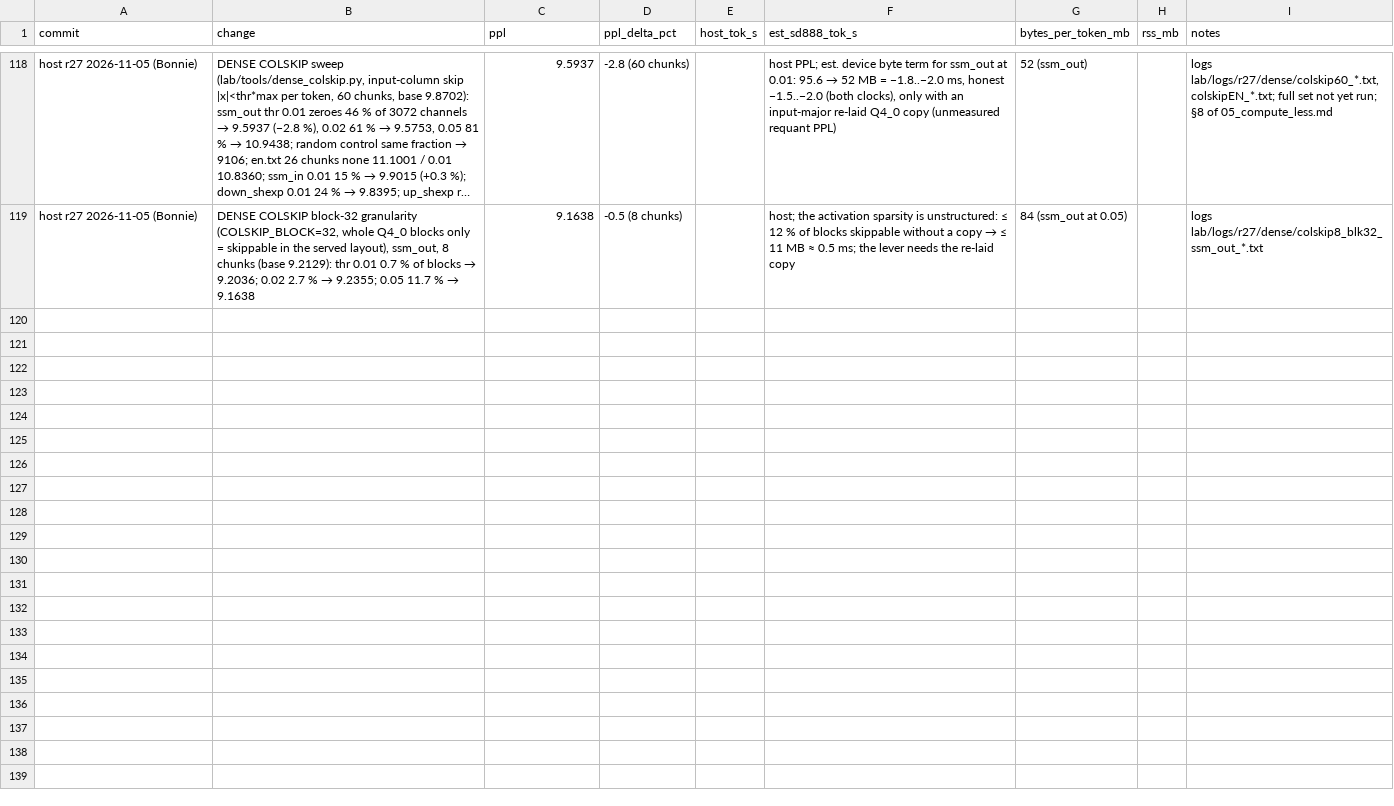
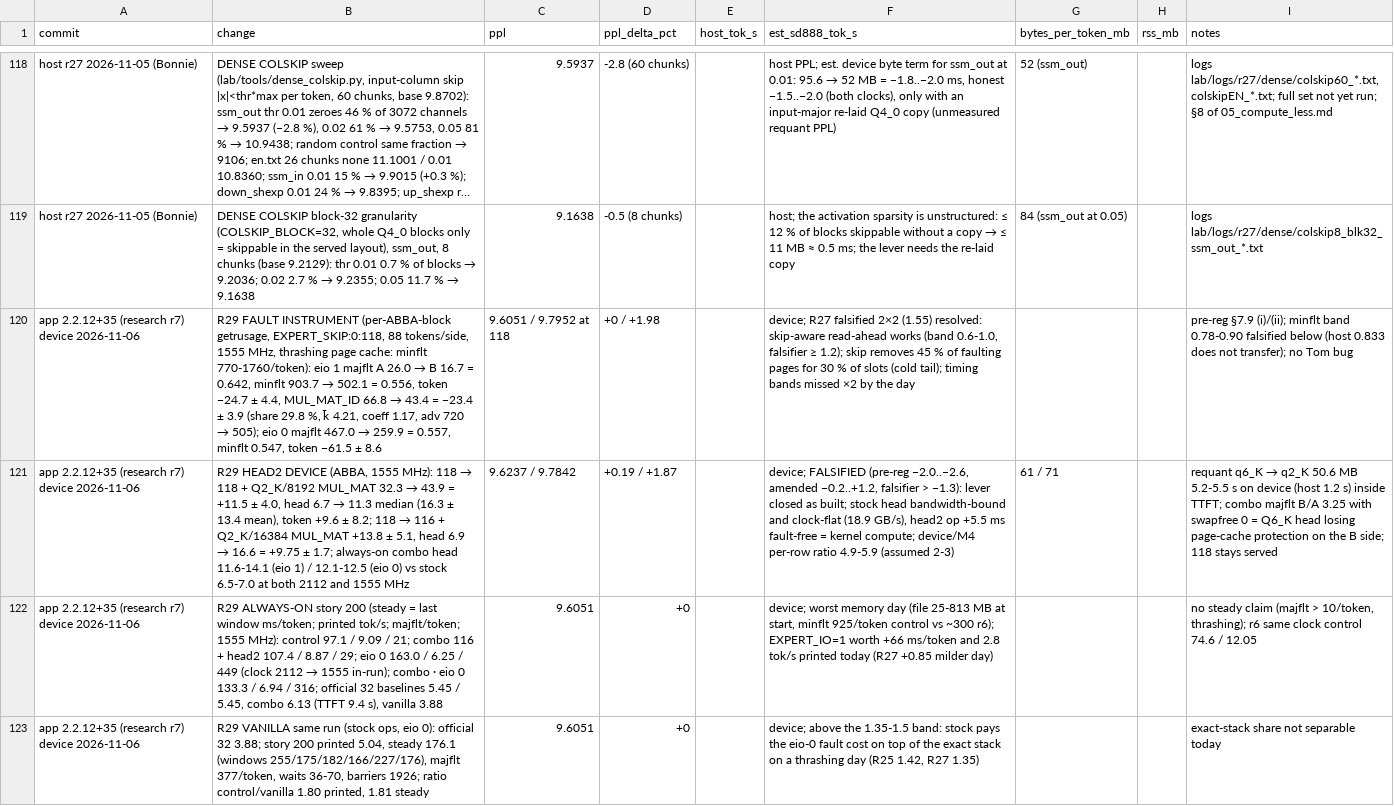
Before and after one commit to hoeio/vollie, a CSV file: reports/results.csv, drawn as a sheet; only a part is shown, gaps mark what is left out; long unchanged cells end in …; the diff names each change by its address in the sheet, - before the commit and + after, or states it on an @@ line.

```diff
--- a/reports/results.csv
+++ b/reports/results.csv
+row 120: app 2.2.12+35 (research r7) device 2026-11-06 | R29 FAULT INSTRUMENT (per-ABBA-block getrusage, EXPERT_SKIP:0:118, 88 tokens/side, 1555 MHz, thrashing page cache: minflt 770-1760/token): eio 1 majflt A 26.0 → B 16.7 = 0.642, minflt 903.7 → 502.1 = 0.556, token −24.7 ± 4.4, MUL_MAT_ID 66.8 → 43.4 = −23.4 ± 3.9 (share 29.8 %, k̄ 4.21, coeff 1.17, adv 720 → 505); eio 0 majflt 467.0 → 259.9 = 0.557, minflt 0.547, token −61.5 ± 8.6 | 9.6051 / 9.7952 at 118 | +0 / +1.98 |  | device; R27 falsified 2×2 (1.55) resolved: skip-aware read-ahead works (band 0.6-1.0, falsifier ≥ 1.2); skip removes 45 % of faulting pages for 30 % of slots (cold tail); timing bands missed ×2 by the day |  |  | pre-reg §7.9 (i)/(ii); minflt band 0.78-0.90 falsified below (host 0.833 does not transfer); no Tom bug
+row 121: app 2.2.12+35 (research r7) device 2026-11-06 | R29 HEAD2 DEVICE (ABBA, 1555 MHz): 118 → 118 + Q2_K/8192 MUL_MAT 32.3 → 43.9 = +11.5 ± 4.0, head 6.7 → 11.3 median (16.3 ± 13.4 mean), token +9.6 ± 8.2; 118 → 116 + Q2_K/16384 MUL_MAT +13.8 ± 5.1, head 6.9 → 16.6 = +9.75 ± 1.7; always-on combo head 11.6-14.1 (eio 1) / 12.1-12.5 (eio 0) vs stock 6.5-7.0 at both 2112 and 1555 MHz | 9.6237 / 9.7842 | +0.19 / +1.87 |  | device; FALSIFIED (pre-reg −2.0..−2.6, amended −0.2..+1.2, falsifier > −1.3): lever closed as built; stock head bandwidth-bound and clock-flat (18.9 GB/s), head2 op +5.5 ms fault-free = kernel compute; device/M4 per-row ratio 4.9-5.9 (assumed 2-3) | 61 / 71 |  | requant q6_K → q2_K 50.6 MB 5.2-5.5 s on device (host 1.2 s) inside TTFT; combo majflt B/A 3.25 with swapfree 0 = Q6_K head losing page-cache protection on the B side; 118 stays served
+row 122: app 2.2.12+35 (research r7) device 2026-11-06 | R29 ALWAYS-ON story 200 (steady = last window ms/token; printed tok/s; majflt/token; 1555 MHz): control 97.1 / 9.09 / 21; combo 116 + head2 107.4 / 8.87 / 29; eio 0 163.0 / 6.25 / 449 (clock 2112 → 1555 in-run); combo · eio 0 133.3 / 6.94 / 316; official 32 baselines 5.45 / 5.45, combo 6.13 (TTFT 9.4 s), vanilla 3.88 | 9.6051 | +0 |  | device; worst memory day (file 25-813 MB at start, minflt 925/token control vs ~300 r6); EXPERT_IO=1 worth +66 ms/token and 2.8 tok/s printed today (R27 +0.85 milder day) |  |  | no steady claim (majflt > 10/token, thrashing); r6 same clock control 74.6 / 12.05
+row 123: app 2.2.12+35 (research r7) device 2026-11-06 | R29 VANILLA same run (stock ops, eio 0): official 32 3.88; story 200 printed 5.04, steady 176.1 (windows 255/175/182/166/227/176), majflt 377/token, waits 36-70, barriers 1926; ratio control/vanilla 1.80 printed, 1.81 steady | 9.6051 | +0 |  | device; above the 1.35-1.5 band: stock pays the eio-0 fault cost on top of the exact stack on a thrashing day (R25 1.42, R27 1.35) |  |  | exact-stack share not separable today
```
Also changed, not shown: 2 other files.
